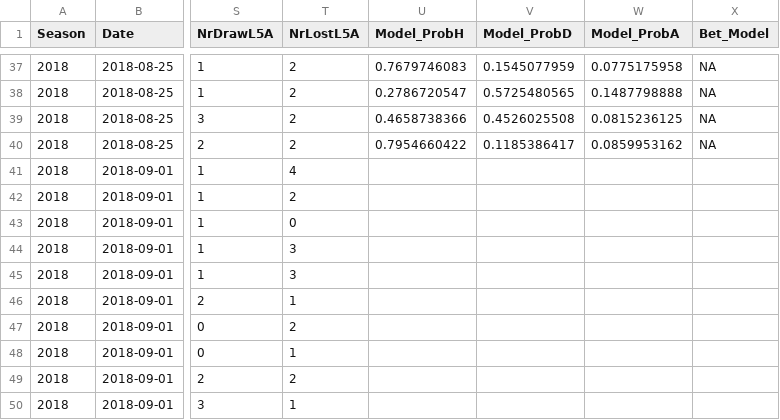
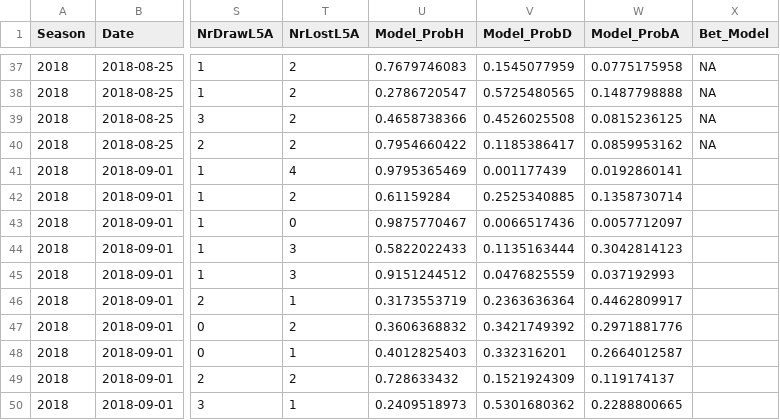
Before and after one commit to msjoelin/soccer_analysis, a CSV file: Input_Betting/stryktipset_data.csv, drawn as a sheet; only a part is shown, gaps mark what is left out; the diff covers the shown part only; the diff names each change by its address in the sheet, - before the commit and + after, or states it on an @@ line.

Commit message:
updatw with probs

```diff
--- a/Input_Betting/stryktipset_data.csv
+++ b/Input_Betting/stryktipset_data.csv
-U41 (Model_ProbH): (empty)
+U41 (Model_ProbH): 0.9795365469
-V41 (Model_ProbD): (empty)
+V41 (Model_ProbD): 0.001177439
-W41 (Model_ProbA): (empty)
+W41 (Model_ProbA): 0.0192860141
-U42 (Model_ProbH): (empty)
+U42 (Model_ProbH): 0.61159284
-V42 (Model_ProbD): (empty)
+V42 (Model_ProbD): 0.2525340885
-W42 (Model_ProbA): (empty)
+W42 (Model_ProbA): 0.1358730714
-U43 (Model_ProbH): (empty)
+U43 (Model_ProbH): 0.9875770467
-V43 (Model_ProbD): (empty)
+V43 (Model_ProbD): 0.0066517436
-W43 (Model_ProbA): (empty)
+W43 (Model_ProbA): 0.0057712097
-U44 (Model_ProbH): (empty)
+U44 (Model_ProbH): 0.5822022433
-V44 (Model_ProbD): (empty)
+V44 (Model_ProbD): 0.1135163444
-W44 (Model_ProbA): (empty)
+W44 (Model_ProbA): 0.3042814123
-U45 (Model_ProbH): (empty)
+U45 (Model_ProbH): 0.9151244512
-V45 (Model_ProbD): (empty)
+V45 (Model_ProbD): 0.0476825559
-W45 (Model_ProbA): (empty)
+W45 (Model_ProbA): 0.037192993
-U46 (Model_ProbH): (empty)
+U46 (Model_ProbH): 0.3173553719
-V46 (Model_ProbD): (empty)
+V46 (Model_ProbD): 0.2363636364
-W46 (Model_ProbA): (empty)
+W46 (Model_ProbA): 0.4462809917
-U47 (Model_ProbH): (empty)
+U47 (Model_ProbH): 0.3606368832
-V47 (Model_ProbD): (empty)
+V47 (Model_ProbD): 0.3421749392
-W47 (Model_ProbA): (empty)
+W47 (Model_ProbA): 0.2971881776
-U48 (Model_ProbH): (empty)
+U48 (Model_ProbH): 0.4012825403
-V48 (Model_ProbD): (empty)
+V48 (Model_ProbD): 0.332316201
-W48 (Model_ProbA): (empty)
+W48 (Model_ProbA): 0.2664012587
-U49 (Model_ProbH): (empty)
+U49 (Model_ProbH): 0.728633432
-V49 (Model_ProbD): (empty)
+V49 (Model_ProbD): 0.1521924309
-W49 (Model_ProbA): (empty)
+W49 (Model_ProbA): 0.119174137
-U50 (Model_ProbH): (empty)
+U50 (Model_ProbH): 0.2409518973
-V50 (Model_ProbD): (empty)
+V50 (Model_ProbD): 0.5301680362
-W50 (Model_ProbA): (empty)
+W50 (Model_ProbA): 0.2288800665
```
Also changed, not shown: 9 edited cells elsewhere in this file.
